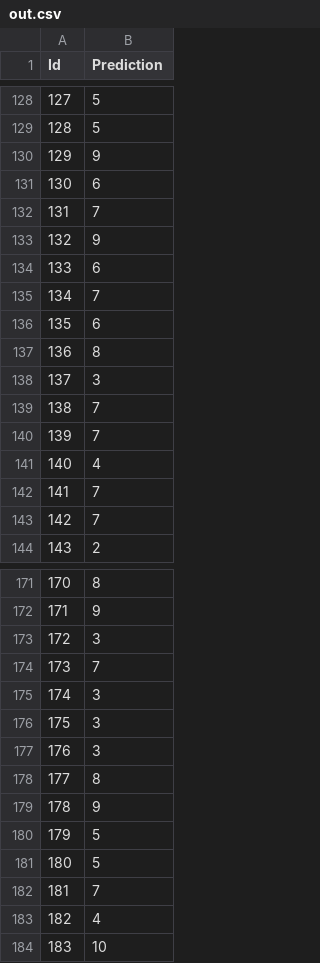
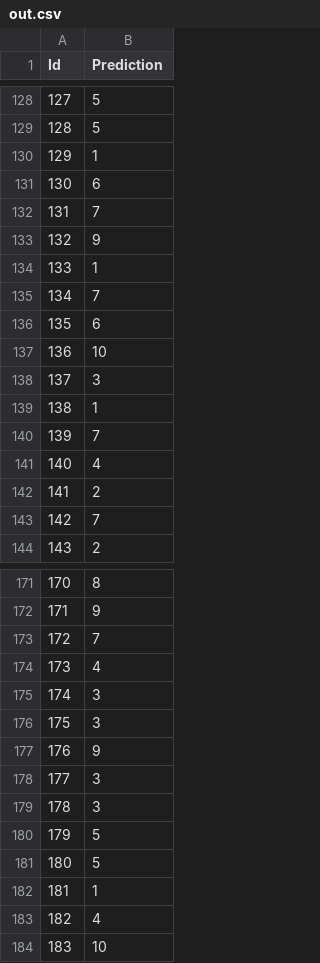
Before and after one commit to krisht/Machine-Learning-Kaggle-Competition, a CSV file: scripts/out.csv, drawn as a sheet; only a part is shown, gaps mark what is left out; the diff covers the shown part only.

```diff
--- a/scripts/out.csv
+++ b/scripts/out.csv
@@ -129,3 +129,3 @@ Id,Prediction
 128,5
-129,9
+129,1
 130,6
@@ -133,11 +133,11 @@ Id,Prediction
 132,9
-133,6
+133,1
 134,7
 135,6
-136,8
+136,10
 137,3
-138,7
+138,1
 139,7
 140,4
-141,7
+141,2
 142,7
@@ -172,12 +172,12 @@ Id,Prediction
 171,9
-172,3
-173,7
+172,7
+173,4
 174,3
 175,3
-176,3
-177,8
-178,9
+176,9
+177,3
+178,3
 179,5
 180,5
-181,7
+181,1
 182,4
```
Also changed, not shown: 26 edited cells elsewhere in this file, 1 other file.
